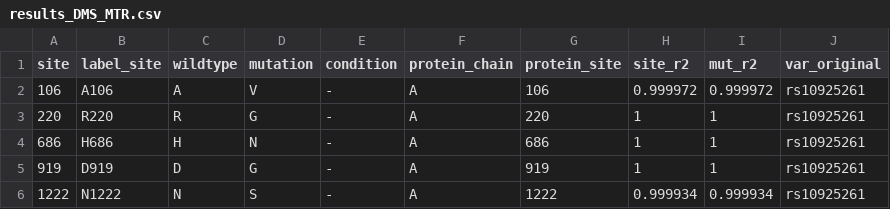
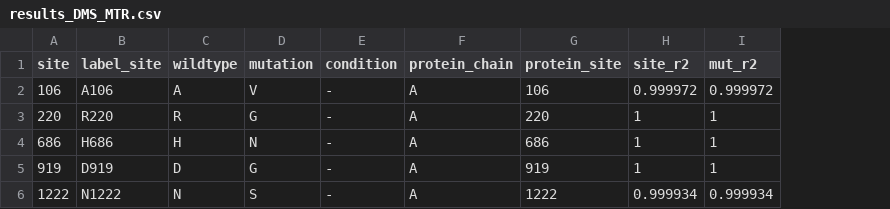
Before and after one commit to nataliateruel/EH_proteins, a CSV file: results_DMS_MTR.csv, drawn as a sheet; the diff names each change by its address in the sheet, - before the commit and + after, or states it on an @@ line.

Commit message:
Add files via upload

```diff
--- a/results_DMS_MTR.csv
+++ b/results_DMS_MTR.csv
-column J (var_original), rows 2-6: all rs10925261
```
